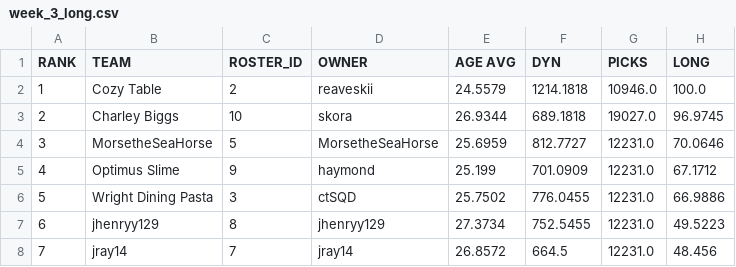
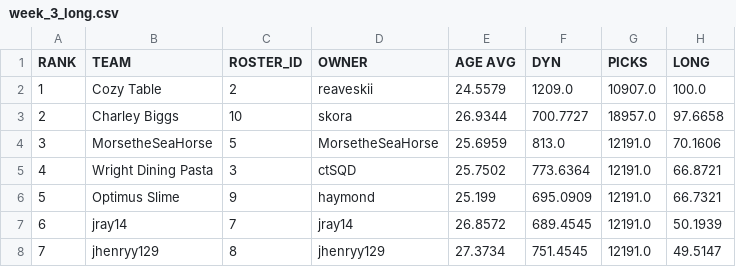
Before and after one commit to le-pantman/dynasty-power-rankings, a CSV file: reports/2026/week_3_csv/week_3_long.csv, drawn as a sheet; only a part is shown; the diff covers the shown part only.

```diff
--- a/reports/2026/week_3_csv/week_3_long.csv
+++ b/reports/2026/week_3_csv/week_3_long.csv
@@ -1,8 +1,8 @@
 RANK,TEAM,ROSTER_ID,OWNER,AGE AVG,DYN,PICKS,LONG
-1,Cozy Table,2,reaveskii,24.5579,1214.1818,10946.0,100.0
-2,Charley Biggs,10,skora,26.9344,689.1818,19027.0,96.9745
-3,MorsetheSeaHorse,5,MorsetheSeaHorse,25.6959,812.7727,12231.0,70.0646
-4,Optimus Slime,9,haymond,25.199,701.0909,12231.0,67.1712
-5,Wright Dining Pasta,3,ctSQD,25.7502,776.0455,12231.0,66.9886
-6,jhenryy129,8,jhenryy129,27.3734,752.5455,12231.0,49.5223
-7,jray14,7,jray14,26.8572,664.5,12231.0,48.456
+1,Cozy Table,2,reaveskii,24.5579,1209.0,10907.0,100.0
+2,Charley Biggs,10,skora,26.9344,700.7727,18957.0,97.6658
+3,MorsetheSeaHorse,5,MorsetheSeaHorse,25.6959,813.0,12191.0,70.1606
+4,Wright Dining Pasta,3,ctSQD,25.7502,773.6364,12191.0,66.8721
+5,Optimus Slime,9,haymond,25.199,695.0909,12191.0,66.7321
+6,jray14,7,jray14,26.8572,689.4545,12191.0,50.1939
+7,jhenryy129,8,jhenryy129,27.3734,751.4545,12191.0,49.5147
```
Also changed, not shown: 14 edited cells elsewhere in this file, reports/2026/week_3_csv/week_3_overall.csv, reports/2026/week_3_csv/week_3_pwr.csv, 1 other file.
